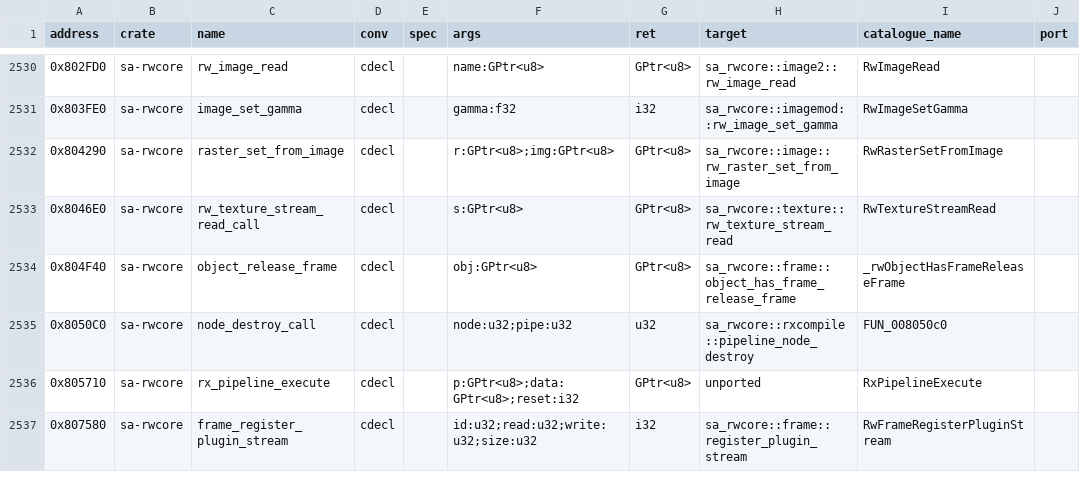
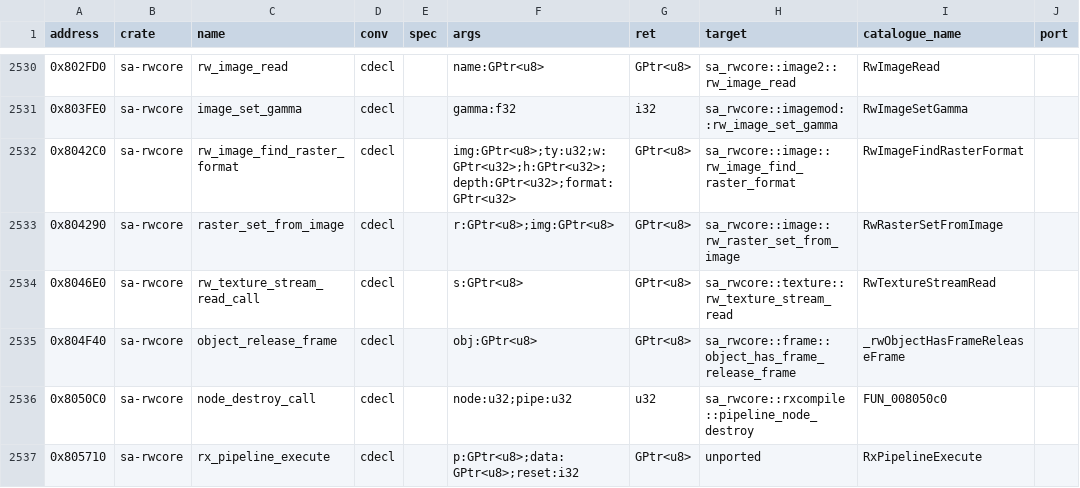
Before and after one commit to ghosty2004/sa-engine, a CSV file: catalog/bindings.csv, drawn as a sheet; only a part is shown, gaps mark what is left out; the shorter side is filled out with more unchanged rows; the diff names each change by its address in the sheet, - before the commit and + after, or states it on an @@ line.

Commit message:
feat(sa-rwcore): port the MatFX bumped-texture builder 0x810830
_rpMatFXBumpMapCreateRaster-like 0x810830: the bump raster as a mask (resampled to the base
size) applied to the base image (or a white image), a texture of the base image's raster format
with the base's filter and addressing and the two names interleaved. RwImageFindRasterFormat
0x8042C0 got one sa-rwcore binding (sa-render's player skin used a local declaration);
RwImageResample's declaration in image.rs targets its port.

Refs: FRONTIER-2

```diff
--- a/catalog/bindings.csv
+++ b/catalog/bindings.csv
+row 2532: 0x8042C0 | sa-rwcore | rw_image_find_raster_format | cdecl |  | img:GPtr<u8>;ty:u32;w:GPtr<u32>;h:GPtr<u32>;depth:GPtr<u32>;format:GPtr<u32> | GPtr<u8> | sa_rwcore::image::rw_image_find_raster_format | RwImageFindRasterFormat
```
Also changed, not shown: 5 other files.
